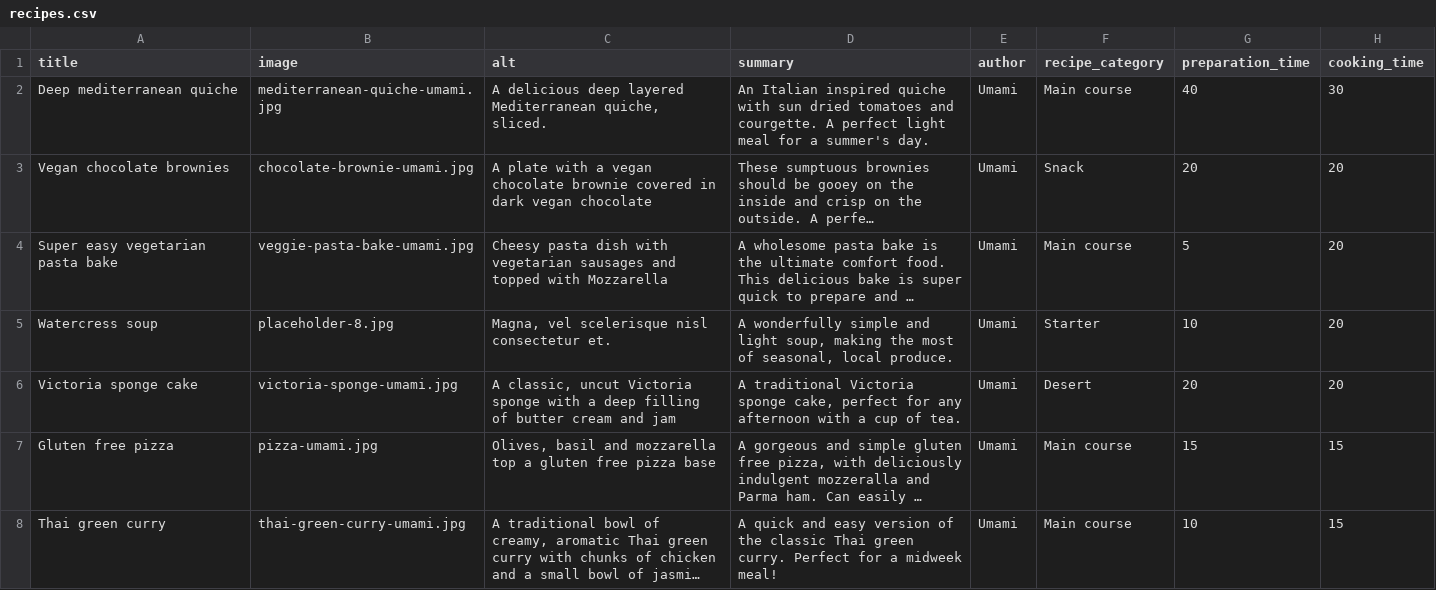
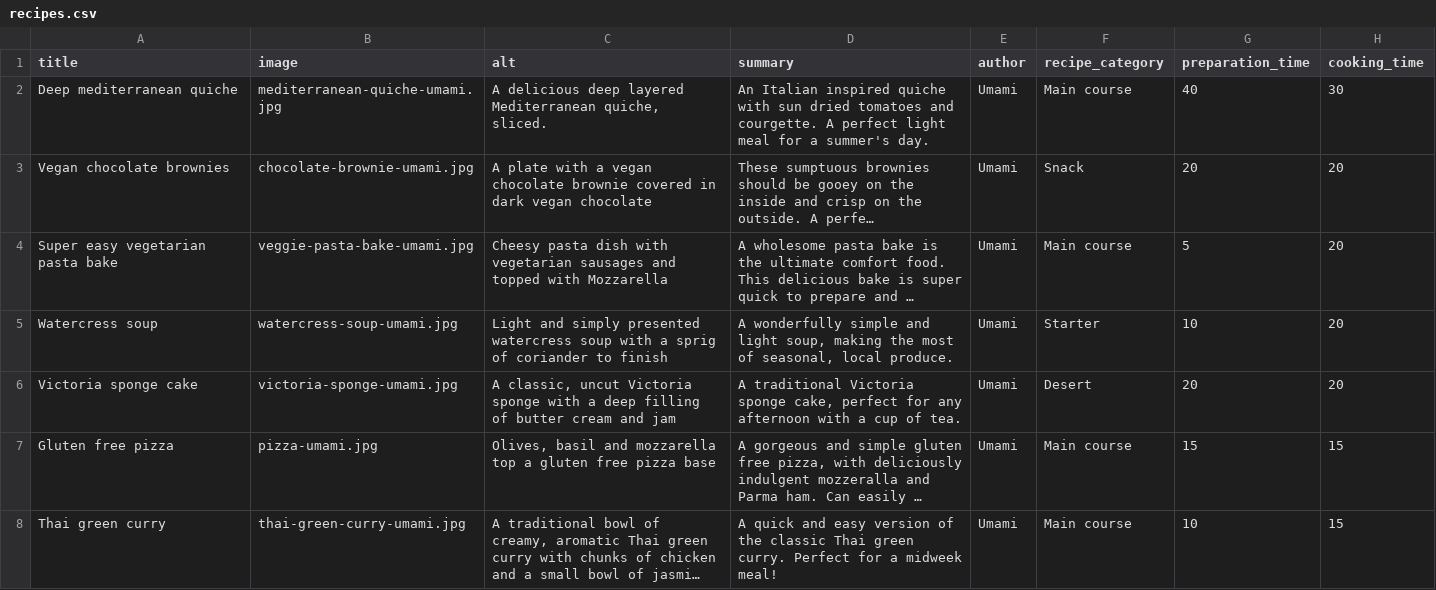
Before and after one commit to gareth-fivemile/demo_umami, a CSV file: demo_umami_content/default_content/recipes.csv, drawn as a sheet; only a part is shown; long unchanged cells end in …; the diff names each change by its address in the sheet, - before the commit and + after, or states it on an @@ line.

Commit message:
Add the watercress soup recipe image and alt text.

```diff
--- a/demo_umami_content/default_content/recipes.csv
+++ b/demo_umami_content/default_content/recipes.csv
-B5 (image): placeholder-8.jpg
+B5 (image): watercress-soup-umami.jpg
-C5 (alt): Magna, vel scelerisque nisl consectetur et.
+C5 (alt): Light and simply presented watercress soup with a sprig of coriander to finish
```
Also changed, not shown: 1 other file.
